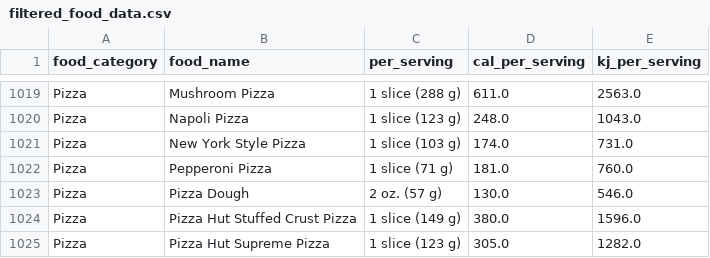
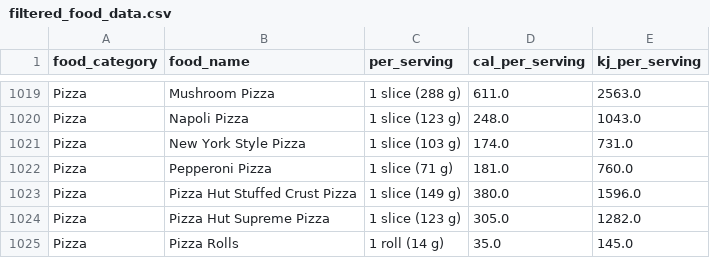
Before and after one commit to shebo-arc/choose-eat, a CSV file: filtered_food_data.csv, drawn as a sheet; only a part is shown, gaps mark what is left out; the shorter side is filled out with more unchanged rows; the diff names each change by its address in the sheet, - before the commit and + after, or states it on an @@ line.

```diff
--- a/filtered_food_data.csv
+++ b/filtered_food_data.csv
-row 1023: Pizza | Pizza Dough | 2 oz. (57 g) | 130.0 | 546.0
```
Also changed, not shown: pruned.csv, 4 other files.
